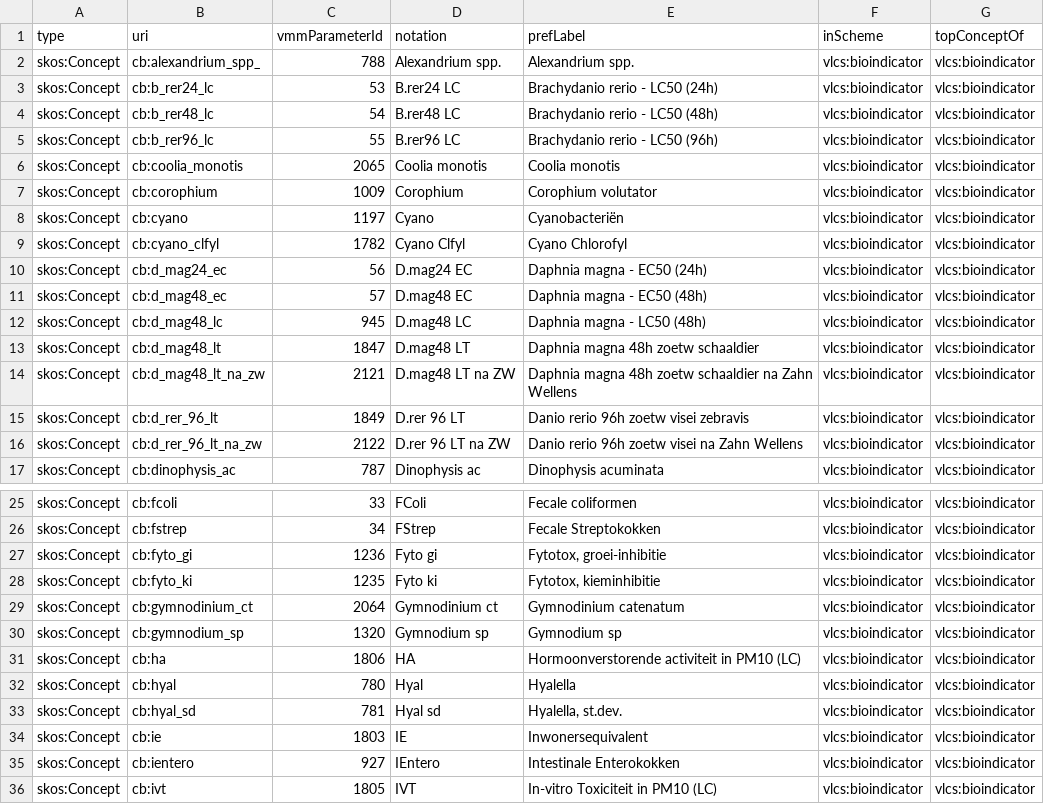
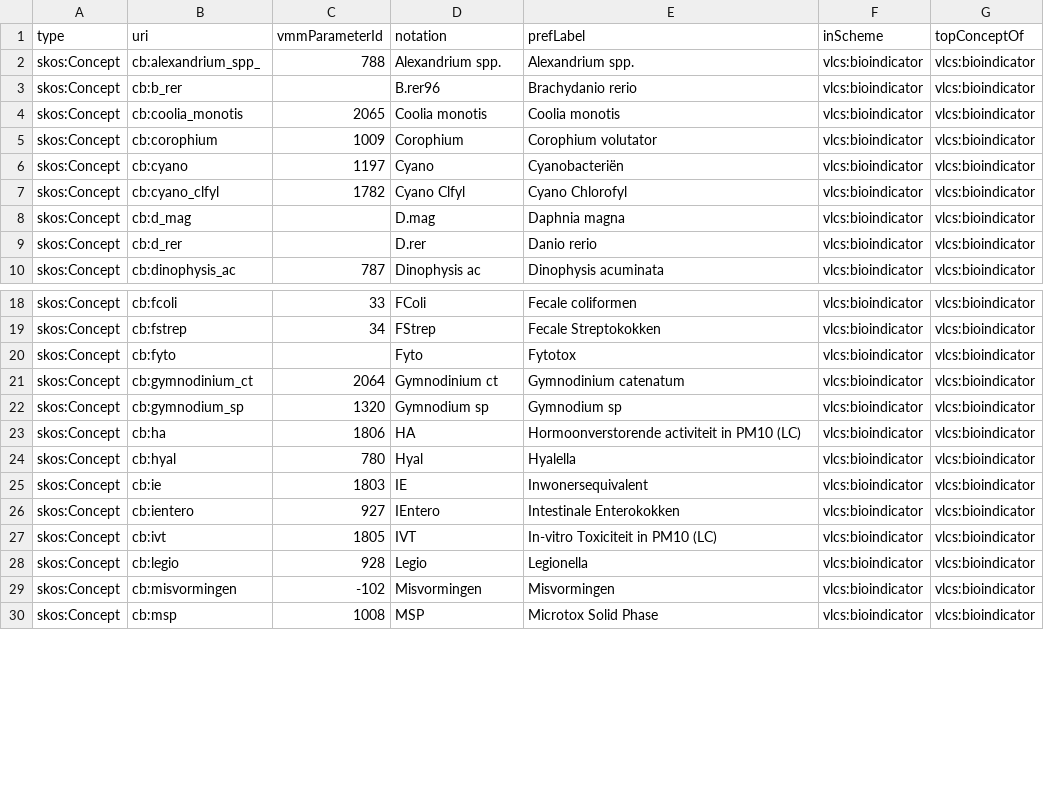
Before and after one commit to milieuinfo/codelijst-bioindicator, a CSV file: src/main/resources/be/vlaanderen/omgeving/data/id/conceptscheme/bioindicator/bioindicator2.csv, drawn as a sheet; only a part is shown, gaps mark what is left out; the shorter side is filled out with more unchanged rows; the diff covers the shown part only.

Commit message:
fix https://github.com/Informatievlaanderen/OSLOthema-omgeving/issues/16 fix #2

```diff
--- a/src/main/resources/be/vlaanderen/omgeving/data/id/conceptscheme/bioindicator/bioindicator2.csv
+++ b/src/main/resources/be/vlaanderen/omgeving/data/id/conceptscheme/bioindicator/bioindicator2.csv
@@ -2,5 +2,3 @@ type,uri,vmmParameterId,notation,prefLabel,inScheme,topConceptOf
 skos:Concept,cb:alexandrium_spp_,788,Alexandrium spp.,Alexandrium spp.,vlcs:bioindicator,vlcs:bioindicator
-skos:Concept,cb:b_rer24_lc,53,B.rer24 LC,Brachydanio rerio - LC50 (24h),vlcs:bioindicator,vlcs:bioindicator
-skos:Concept,cb:b_rer48_lc,54,B.rer48 LC,Brachydanio rerio - LC50 (48h),vlcs:bioindicator,vlcs:bioindicator
-skos:Concept,cb:b_rer96_lc,55,B.rer96 LC,Brachydanio rerio - LC50 (96h),vlcs:bioindicator,vlcs:bioindicator
+skos:Concept,cb:b_rer,,B.rer96,Brachydanio rerio,vlcs:bioindicator,vlcs:bioindicator
 skos:Concept,cb:coolia_monotis,2065,Coolia monotis,Coolia monotis,vlcs:bioindicator,vlcs:bioindicator
@@ -9,9 +7,4 @@ skos:Concept,cb:cyano,1197,Cyano,Cyanobacteriën,vlcs:bioindicator,vlcs:bioindic
 skos:Concept,cb:cyano_clfyl,1782,Cyano Clfyl,Cyano Chlorofyl,vlcs:bioindicator,vlcs:bioindicator
-skos:Concept,cb:d_mag24_ec,56,D.mag24 EC,Daphnia magna - EC50 (24h),vlcs:bioindicator,vlcs:bioindicator
-skos:Concept,cb:d_mag48_ec,57,D.mag48 EC,Daphnia magna - EC50 (48h),vlcs:bioindicator,vlcs:bioindicator
-skos:Concept,cb:d_mag48_lc,945,D.mag48 LC,Daphnia magna - LC50 (48h),vlcs:bioindicator,vlcs:bioindicator
-skos:Concept,cb:d_mag48_lt,1847,D.mag48 LT,Daphnia magna 48h zoetw schaaldier,vlcs:bioindicator,vlcs:bioindicator
-skos:Concept,cb:d_mag48_lt_na_zw,2121,D.mag48 LT na ZW,Daphnia magna 48h zoetw schaaldier na Zahn Wellens,vlcs:bioindicator,vlcs:bioindicator
-skos:Concept,cb:d_rer_96_lt,1849,D.rer 96 LT,Danio rerio 96h zoetw visei zebravis,vlcs:bioindicator,vlcs:bioindicator
-skos:Concept,cb:d_rer_96_lt_na_zw,2122,D.rer 96 LT na ZW,Danio rerio 96h zoetw visei  na Zahn Wellens,vlcs:bioindicator,vlcs:bioindicator
+skos:Concept,cb:d_mag,,D.mag,Daphnia magna,vlcs:bioindicator,vlcs:bioindicator
+skos:Concept,cb:d_rer,,D.rer,Danio rerio,vlcs:bioindicator,vlcs:bioindicator
 skos:Concept,cb:dinophysis_ac,787,Dinophysis ac,Dinophysis acuminata,vlcs:bioindicator,vlcs:bioindicator
@@ -26,4 +19,3 @@ skos:Concept,cb:fcoli,33,FColi,Fecale coliformen,vlcs:bioindicator,vlcs:bioindic
 skos:Concept,cb:fstrep,34,FStrep,Fecale Streptokokken,vlcs:bioindicator,vlcs:bioindicator
-skos:Concept,cb:fyto_gi,1236,Fyto gi,"Fytotox, groei-inhibitie",vlcs:bioindicator,vlcs:bioindicator
-skos:Concept,cb:fyto_ki,1235,Fyto ki,"Fytotox, kieminhibitie",vlcs:bioindicator,vlcs:bioindicator
+skos:Concept,cb:fyto,,Fyto,Fytotox,vlcs:bioindicator,vlcs:bioindicator
 skos:Concept,cb:gymnodinium_ct,2064,Gymnodinium ct,Gymnodinium catenatum,vlcs:bioindicator,vlcs:bioindicator
@@ -32,3 +24,2 @@ skos:Concept,cb:ha,1806,HA,Hormoonverstorende activiteit in PM10 (LC),vlcs:bioin
 skos:Concept,cb:hyal,780,Hyal,Hyalella,vlcs:bioindicator,vlcs:bioindicator
-skos:Concept,cb:hyal_sd,781,Hyal sd,"Hyalella, st.dev.",vlcs:bioindicator,vlcs:bioindicator
 skos:Concept,cb:ie,1803,IE,Inwonersequivalent,vlcs:bioindicator,vlcs:bioindicator
```
Also changed, not shown: 8 removed rows and 14 edited cells elsewhere in this file, 2 other files.
